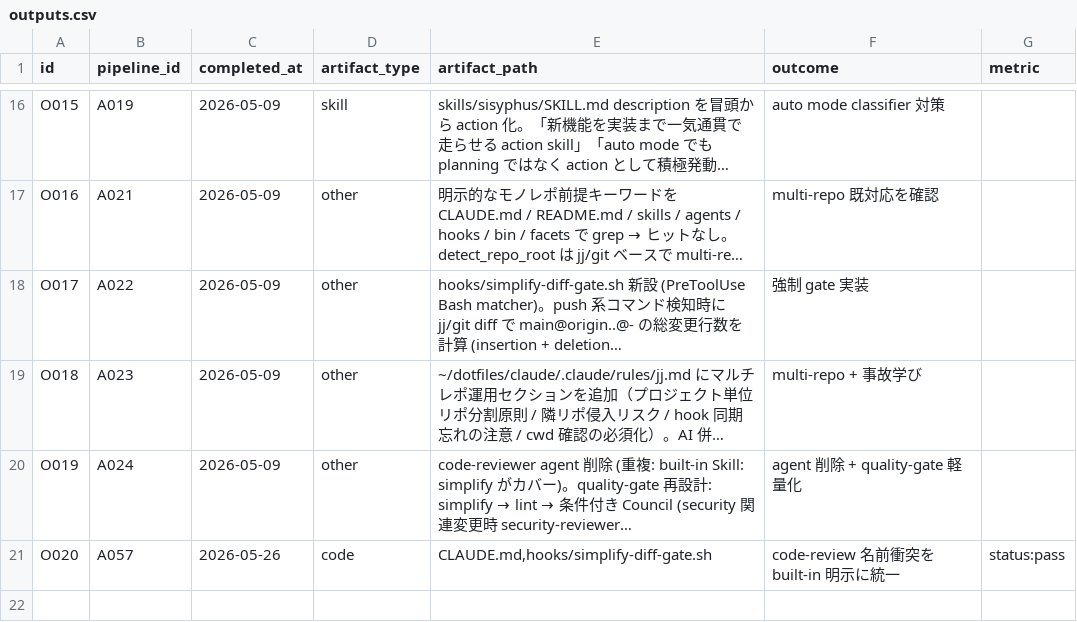
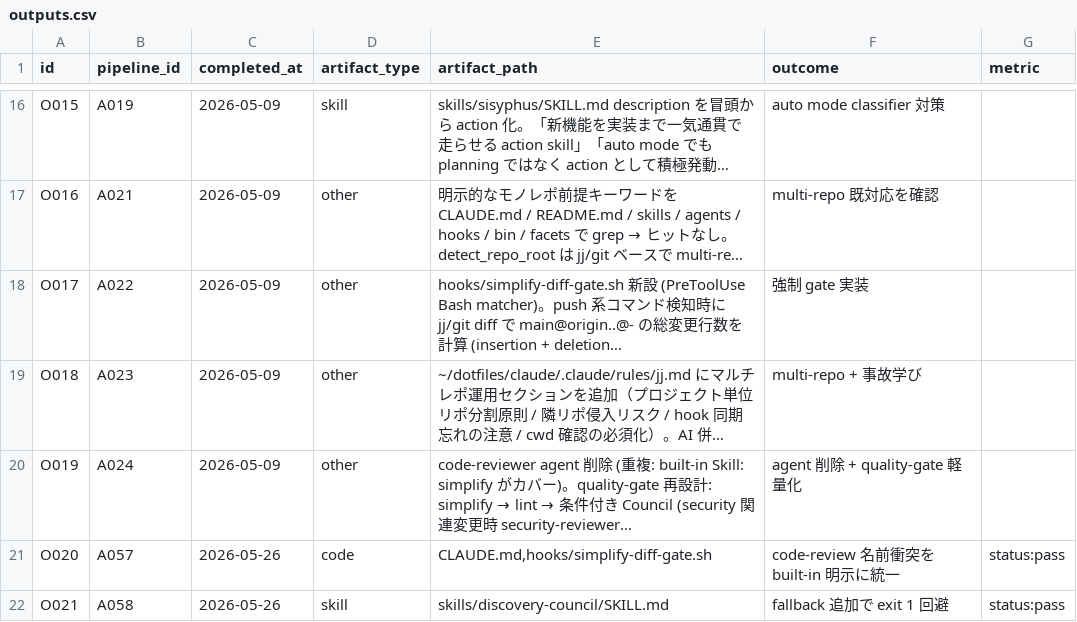
Before and after one commit to kok1eee/o-m-cc, a CSV file: .claude/outputs.csv, drawn as a sheet; only a part is shown, gaps mark what is left out; long unchanged cells end in …; the diff names each change by its address in the sheet, - before the commit and + after, or states it on an @@ line.

Commit message:
fix: discovery-council frontmatter bug (A058) + edd-check を quality-gate に統合
A058: skills/discovery-council/SKILL.md の動的注入 !`ls ...` 2 行に
fallback (|| echo) を追加。md+shell プロジェクト（package.json 等が無い）で
rtk ls が exit 2 を返しスキル読込が失敗する bug を修正。EDD 層設計時に実際に踏んだ。
他 skill の動的注入行は全て || echo 付きで既に安全だったため対象外。

EDD quality-gate 統合（EDD 設計の「将来1」を実装）:
skills/quality-gate/SKILL.md に Step 3.5「EDD drift check（optional / 通知止まり）」を追加。
bin/edd-check が存在する場合のみ実行し、閾値超えを Step 9 summary に記載。
pass/fail 判定には影響させない（NFR-3 Sensors 止まり）。edd-check は単体で
動作検証済みだったため統合を実施（要件の「別 PR」決定をユーザー判断で前倒し）。

A058 完了登録（O021）。

Constraint: edd-check 統合は通知止まり（pass/fail に影響しない、NFR-3）/ A-3 optional（edd-check 無ければ skip）
Scope-risk: quality-gate のフローに Step 3.5 が増える（既存 Step 番号は不変、影響は summary への 1 行追加のみ）

```diff
--- a/.claude/outputs.csv
+++ b/.claude/outputs.csv
+row 22: O021 | A058 | 2026-05-26 | skill | skills/discovery-council/SKILL.md | fallback 追加で exit 1 回避 | status:pass
```
Also changed, not shown: .claude/atoms.csv, 2 other files.
